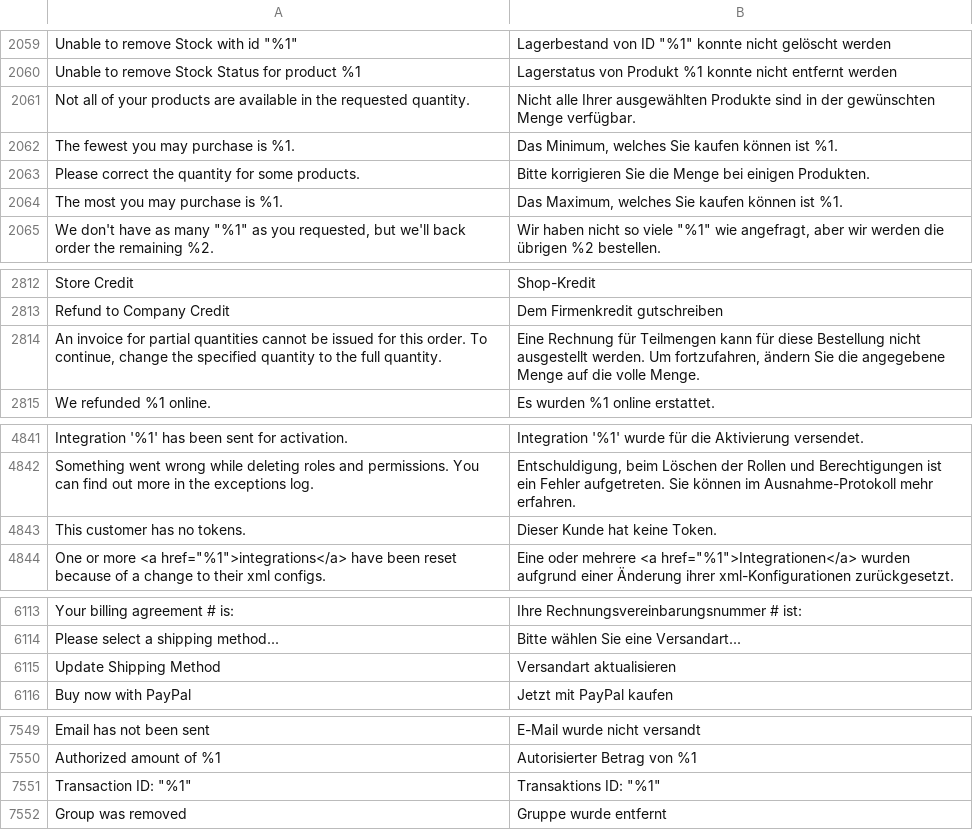
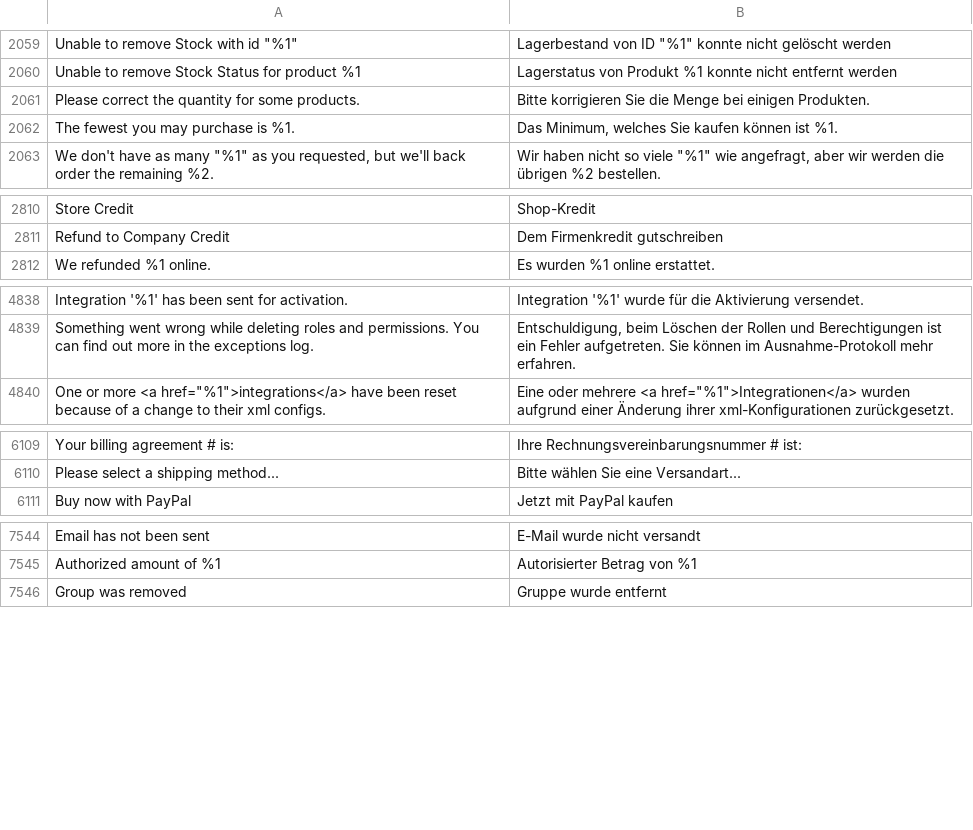
Before and after one commit to magento-l10n/language-de_DE, a CSV file: de_DE.csv, drawn as a sheet; only a part is shown, gaps mark what is left out; removed rows and columns are numbered as before the commit, all else as after; the diff covers the shown part only; the diff names each change by its address in the sheet, - before the commit and + after, or states it on an @@ line.

Commit message:
Updating translations from Crowdin.

```diff
--- a/de_DE.csv
+++ b/de_DE.csv
-row 2061: Not all of your products are available in the requested quantity. | Nicht alle Ihrer ausgewählten Produkte sind in der gewünschten Menge verfügbar.
-row 2062: The fewest you may purchase is %1. | Das Minimum, welches Sie kaufen können ist %1.
-A2062: The most you may purchase is %1.
+A2062: The fewest you may purchase is %1.
-B2062: Das Maximum, welches Sie…
+B2062: Das Minimum, welches Sie…
-row 2814: An invoice for partial quantities cannot be issued for this order. To continue, change the specified quantity to the full quantity. | Eine Rechnung für Teilmengen kann für diese Bestellung nicht ausgestellt werden. Um fortzufahren, ändern Sie die angegebene Menge auf die volle Menge.
-row 4843: This customer has no tokens. | Dieser Kunde hat keine Token.
-row 6115: Update Shipping Method | Versandart aktualisieren
-row 7551: Transaction ID: "%1" | Transaktions ID: "%1"
```
Also changed, not shown: 1 removed row and 10 moved rows elsewhere in this file, 1 other file.
